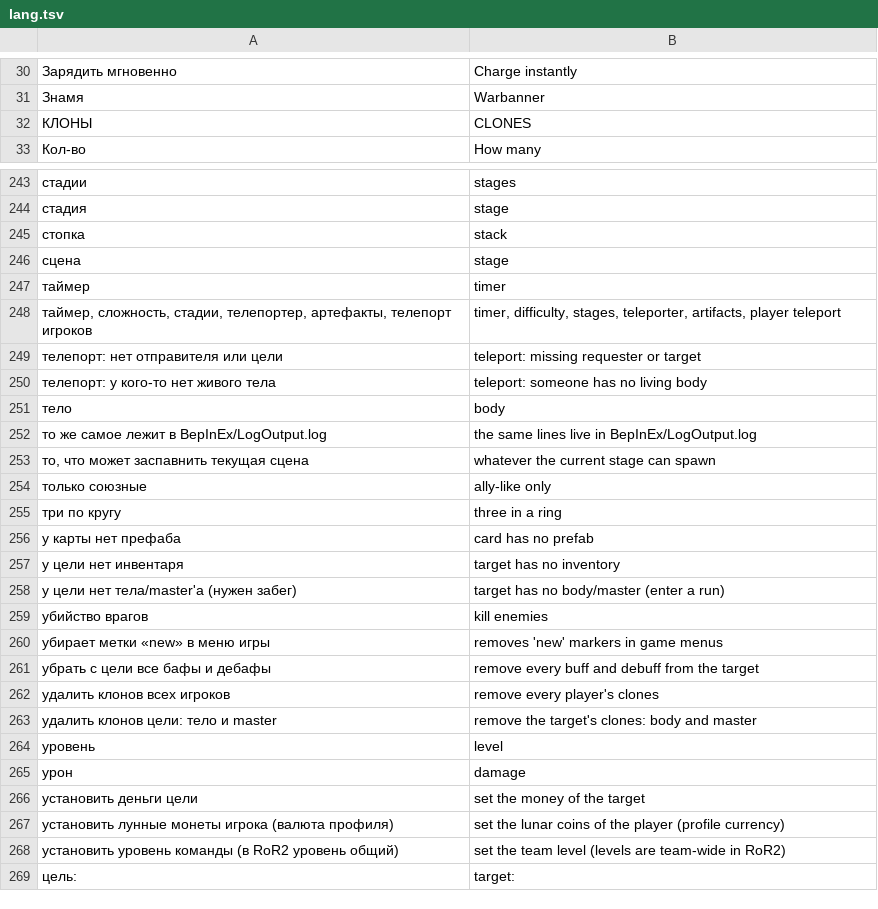
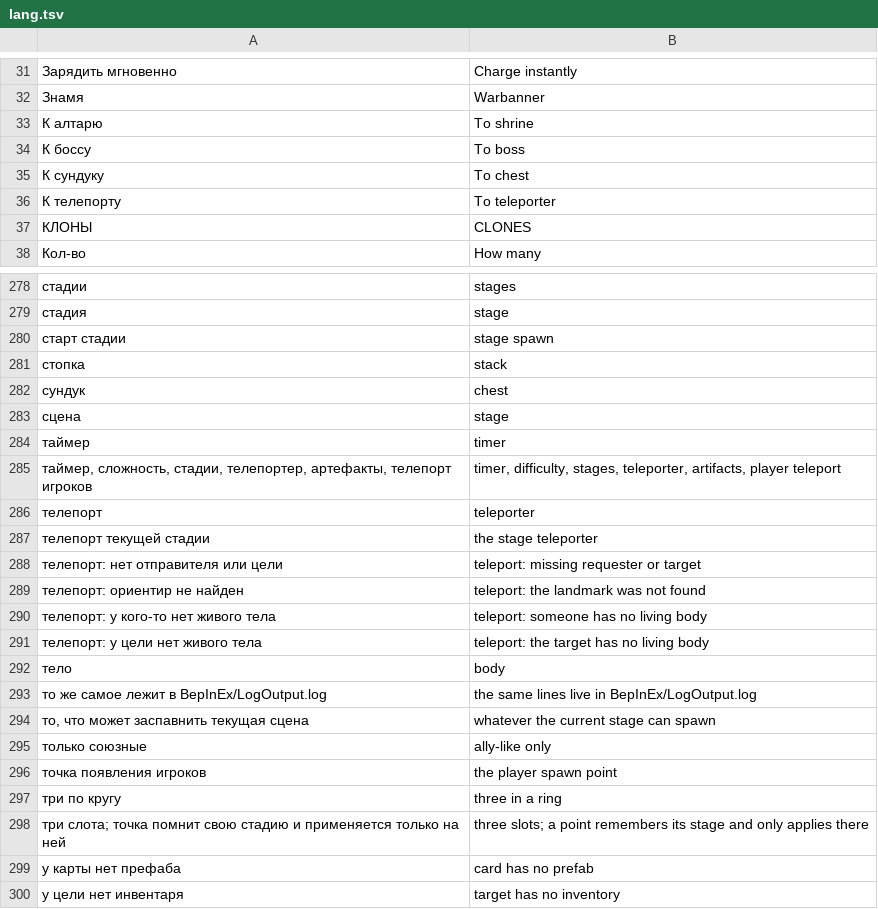
Before and after one commit to KirillGrachev/RiskOfRainMenu, a TSV file: plugin/lang/lang.tsv, drawn as a sheet; only a part is shown, gaps mark what is left out; the shorter side is filled out with more unchanged rows; the diff covers the shown part only; the diff names each change by its address in the sheet, - before the commit and + after, or states it on an @@ line.

Commit message:
feat: map teleports, waypoints, ESP overlay, jumps, game speed, survivor swap (2.1.0)
Everything the 2.0.0 trainer did not cover yet, in the same contracts:
local run on the server, request from a client, optimistic mirrors.

- map teleports: landmark jumps for the selected target - stage
  teleporter, nearest chest, nearest shrine, nearest living boss and
  the stage spawn point. Landmarks are looked up server-side among live
  scene instances (InstanceTracker, CharacterBody.readOnlyInstancesList)
  and applied through the same TeleportBodyArgs path as player
  teleports, minions included. Three waypoint slots remember their
  stage and refuse to apply on another map, so a saved point can never
  drop the player into the void. Protocol codes 40..42 with kind and
  slot clamps.
- ESP overlay: client-local markers for the teleporter, chests, shrines
  and living bosses with distance labels. Refreshed 4 times a second,
  capped at the 48 nearest, drawn before the menu window. Pure render,
  no world writes - works even when the host has no mod.
- infinite jumps: per-player flag (CheatFlag 5) raised by a postfix on
  CharacterBody.get_maxJumpCount - the getter-patch trick the speed
  multipliers already use, with a global counter so the hot path exits
  before any owner resolution while nobody has the flag.
- game speed: global TimeScalePct held on the server every frame while
  it differs from 100% and released otherwise, so the game keeps
  control of its own slowdowns; restored on plugin shutdown and on run
  transitions. The slider lives in the Run tab next to the timer freeze.
- survivor swap: a Play as section in the Characters tab built from
  SurvivorCatalog; the server validates the body name through
  BodyCatalog before CharacterMaster.Respawn, which doubles the action
  as a revive for dead targets. Protocol code 43.
- catalogs and info: Survivors catalog list, the Info tab reports the
  game speed and ESP state, lang.tsv grows by 44 static pairs.
- tests: GameRefsTests verify every new Harmony target and reflection
  name against the game assembly (maxJumpCount getter, Respawn,
  FindBodyPrefab, SurvivorDef fields, InstanceTracker, Chest/Shrine
  behaviors, GetPlayerSpawnTransform); CheatStateTests cover the new
  flag counter and resets; ProtocolTests cover the new clamps.

```diff
--- a/plugin/lang/lang.tsv
+++ b/plugin/lang/lang.tsv
+row 33: К алтарю | To shrine
+row 34: К боссу | To boss
+row 35: К сундуку | To chest
+row 36: К телепорту | To teleporter
+row 280: старт стадии | stage spawn
+row 282: сундук | chest
+row 286: телепорт | teleporter
+row 287: телепорт текущей стадии | the stage teleporter
+row 289: телепорт: ориентир не найден | teleport: the landmark was not found
+row 291: телепорт: у цели нет живого тела | teleport: the target has no living body
+row 296: точка появления игроков | the player spawn point
+row 298: три слота; точка помнит свою стадию и применяется только на ней | three slots; a point remembers its stage and only applies there
```
Also changed, not shown: 32 added rows elsewhere in this file, 17 other files.
